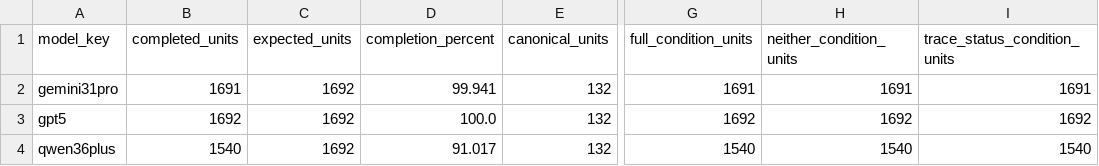
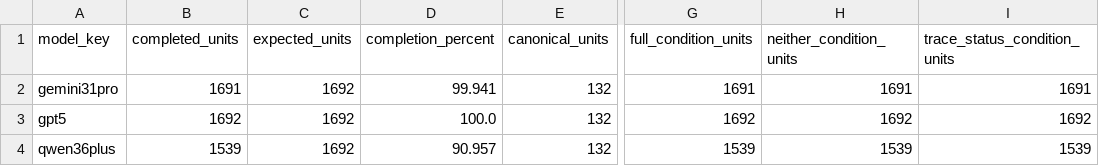
Before and after one commit to vp-2026/virtual_physics, a CSV file: model_outputs/snapshot_goalA_2026-08-02/coverage.csv, drawn as a sheet; only a part is shown, gaps mark what is left out; the diff names each change by its address in the sheet, - before the commit and + after, or states it on an @@ line.

Commit message:
Finalize camera-ready Qwen output snapshot

```diff
--- a/model_outputs/snapshot_goalA_2026-08-02/coverage.csv
+++ b/model_outputs/snapshot_goalA_2026-08-02/coverage.csv
-B4 (completed_units): 1540
+B4 (completed_units): 1539
-D4 (completion_percent): 91.017
+D4 (completion_percent): 90.957
-G4 (full_condition_units): 1540
+G4 (full_condition_units): 1539
-H4 (neither_condition_units): 1540
+H4 (neither_condition_units): 1539
-I4 (trace_status_condition_units): 1540
+I4 (trace_status_condition_units): 1539
```
Also changed, not shown: 15 other files.
